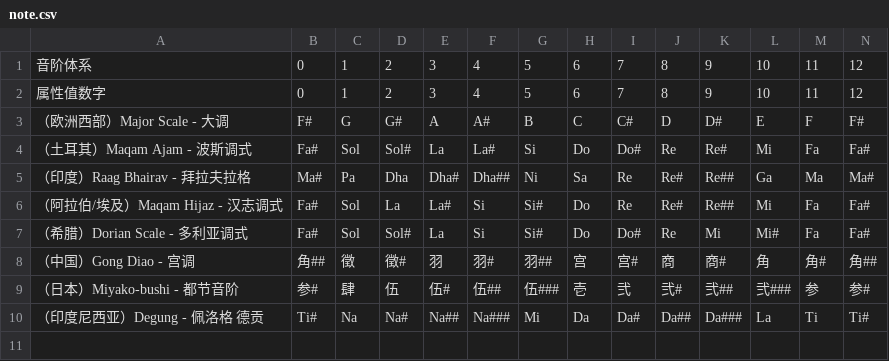
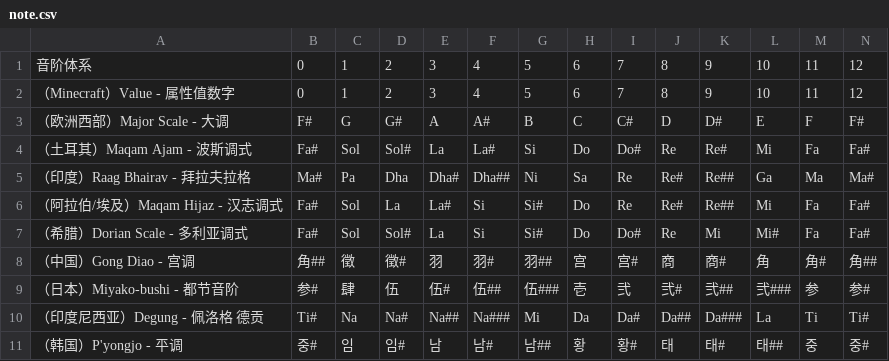
Before and after one commit to LitematicaViewer/Litematica-Nova, a CSV file: desktop-nova/note.csv, drawn as a sheet; only a part is shown; rows hold the shown columns only; the diff names each change by its address in the sheet, - before the commit and + after, or states it on an @@ line.

```diff
--- a/desktop-nova/note.csv
+++ b/desktop-nova/note.csv
-A2: 属性值数字
+A2: （Minecraft）Value - 属性值数字
+row 11: （韩国）P'yongjo - 平调 | 중# | 임 | 임# | 남 | 남# | 남## | 황 | 황# | 태 | 태# | 태## | 중 | 중#
```
Also changed, not shown: 2 other files.
